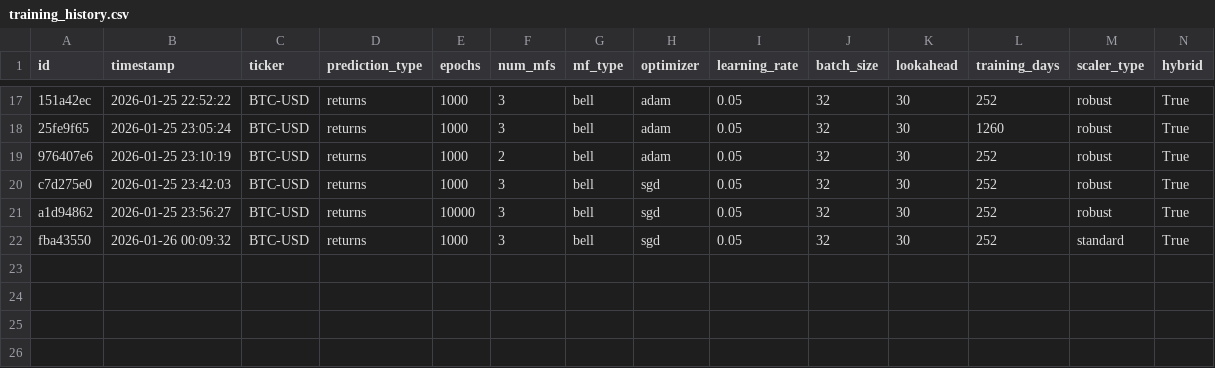
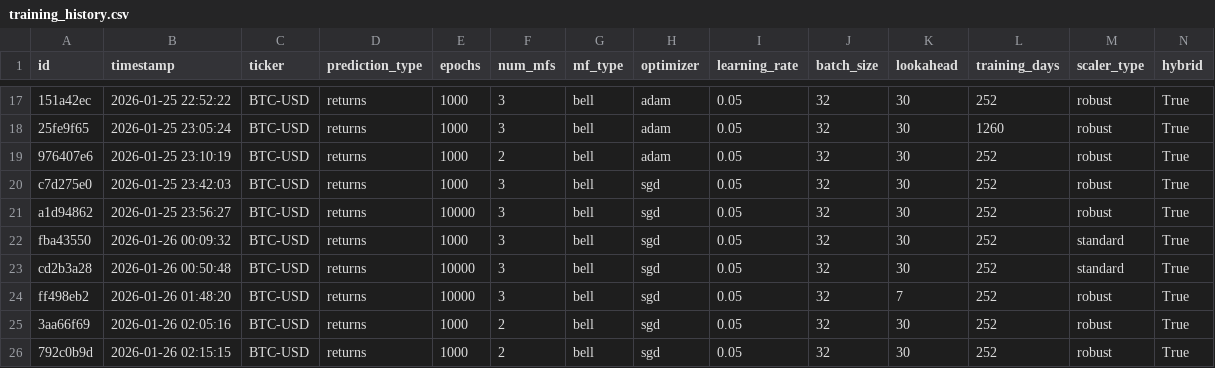
Before and after one commit to Brovvek/Investor-assistant-ANFIS, a CSV file: backend/training_history.csv, drawn as a sheet; only a part is shown, gaps mark what is left out; rows hold the shown columns only; the diff names each change by its address in the sheet, - before the commit and + after, or states it on an @@ line.

```diff
--- a/backend/training_history.csv
+++ b/backend/training_history.csv
+row 23: cd2b3a28 | 2026-01-26 00:50:48 | BTC-USD | returns | 10000 | 3 | bell | sgd | 0.05 | 32 | 30 | 252 | standard | True
+row 24: ff498eb2 | 2026-01-26 01:48:20 | BTC-USD | returns | 10000 | 3 | bell | sgd | 0.05 | 32 | 7 | 252 | robust | True
+row 25: 3aa66f69 | 2026-01-26 02:05:16 | BTC-USD | returns | 1000 | 2 | bell | sgd | 0.05 | 32 | 30 | 252 | robust | True
+row 26: 792c0b9d | 2026-01-26 02:15:15 | BTC-USD | returns | 1000 | 2 | bell | sgd | 0.05 | 32 | 30 | 252 | robust | True
```
Also changed, not shown: 1 other file.
